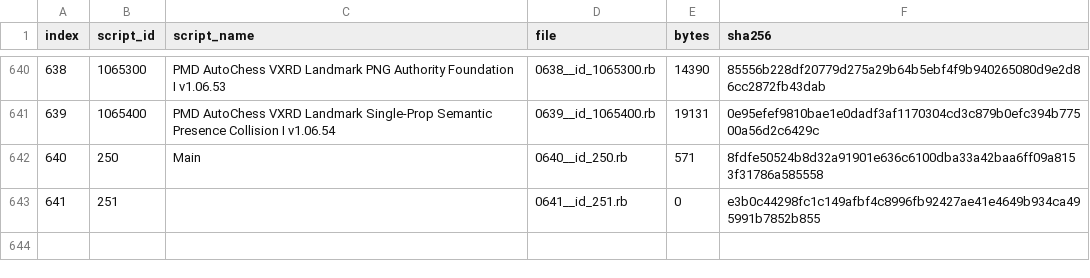
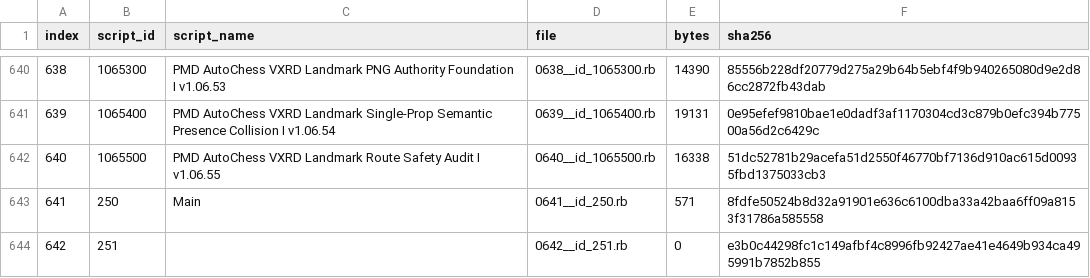
Before and after one commit to showpei1203/PMD-AutoChess-Proto, a TSV file: exported_scripts/SCRIPT_INDEX.tsv, drawn as a sheet; only a part is shown, gaps mark what is left out; addresses are those after the commit; the diff names each change by its address in the sheet, - before the commit and + after, or states it on an @@ line.

Commit message:
Finalize v1.06.55 Scripts authority order

```diff
--- a/exported_scripts/SCRIPT_INDEX.tsv
+++ b/exported_scripts/SCRIPT_INDEX.tsv
+row 642: 640 | 1065500 | PMD AutoChess VXRD Landmark Route Safety Audit I v1.06.55 | 0640__id_1065500.rb | 16338 | 51dc52781b29acefa51d2550f46770bf7136d910ac615d00935fbd1375033cb3
@@ column A (index) renumbered from row 643 down @@
-D643 (file): 0640__id_250.rb
+D643 (file): 0641__id_250.rb
-D644 (file): 0641__id_251.rb
+D644 (file): 0642__id_251.rb
```
Also changed, not shown: 6 other files.
